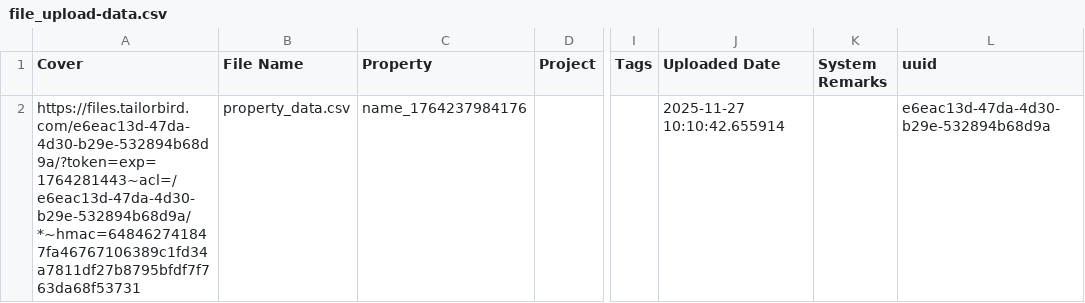
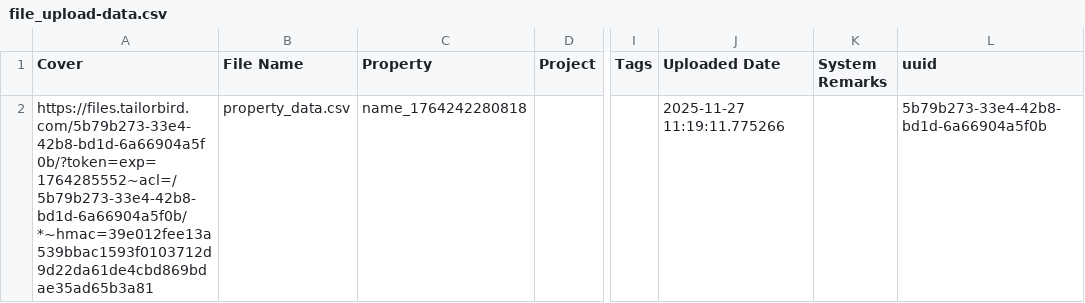
Before and after one commit to Harshalogy/Tailorbird_ui_automation, a CSV file: downloads/file_upload-data.csv, drawn as a sheet; only a part is shown, gaps mark what is left out; the diff names each change by its address in the sheet, - before the commit and + after, or states it on an @@ line.

```diff
--- a/downloads/file_upload-data.csv
+++ b/downloads/file_upload-data.csv
-A2 (Cover): https://files.tailorbird.com/e6eac13d-47da-4d30-b29e-532894b68d9a/?token=exp=1764281443~acl=/e6eac13d-47da-4d30-b29e-532894b68d9a/*~hmac=648462741847fa46767106389c1fd34a7811df27b8795bfdf7f763da68f53731
+A2 (Cover): https://files.tailorbird.com/5b79b273-33e4-42b8-bd1d-6a66904a5f0b/?token=exp=1764285552~acl=/5b79b273-33e4-42b8-bd1d-6a66904a5f0b/*~hmac=39e012fee13a539bbac1593f0103712d9d22da61de4cbd869bdae35ad65b3a81
-C2 (Property): name_1764237984176
+C2 (Property): name_1764242280818
-J2 (Uploaded Date): 2025-11-27 10:10:42.655914
+J2 (Uploaded Date): 2025-11-27 11:19:11.775266
-L2 (uuid): e6eac13d-47da-4d30-b29e-532894b68d9a
+L2 (uuid): 5b79b273-33e4-42b8-bd1d-6a66904a5f0b
```
Also changed, not shown: 4 other files.
